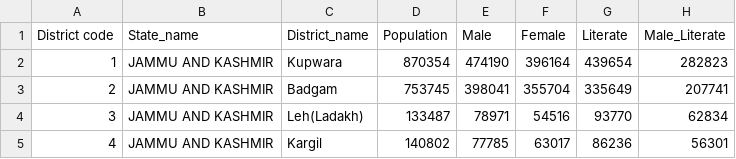
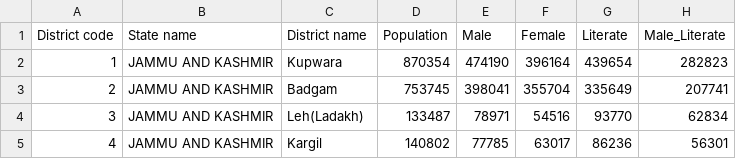
Before and after one commit to nitish-09105/NGCMS, a CSV file: data.csv, drawn as a sheet; only a part is shown; the diff names each change by its address in the sheet, - before the commit and + after, or states it on an @@ line.

```diff
--- a/data.csv
+++ b/data.csv
-B1: State_name
+B1: State name
-C1: District_name
+C1: District name
```
Also changed, not shown: 1 other file.
